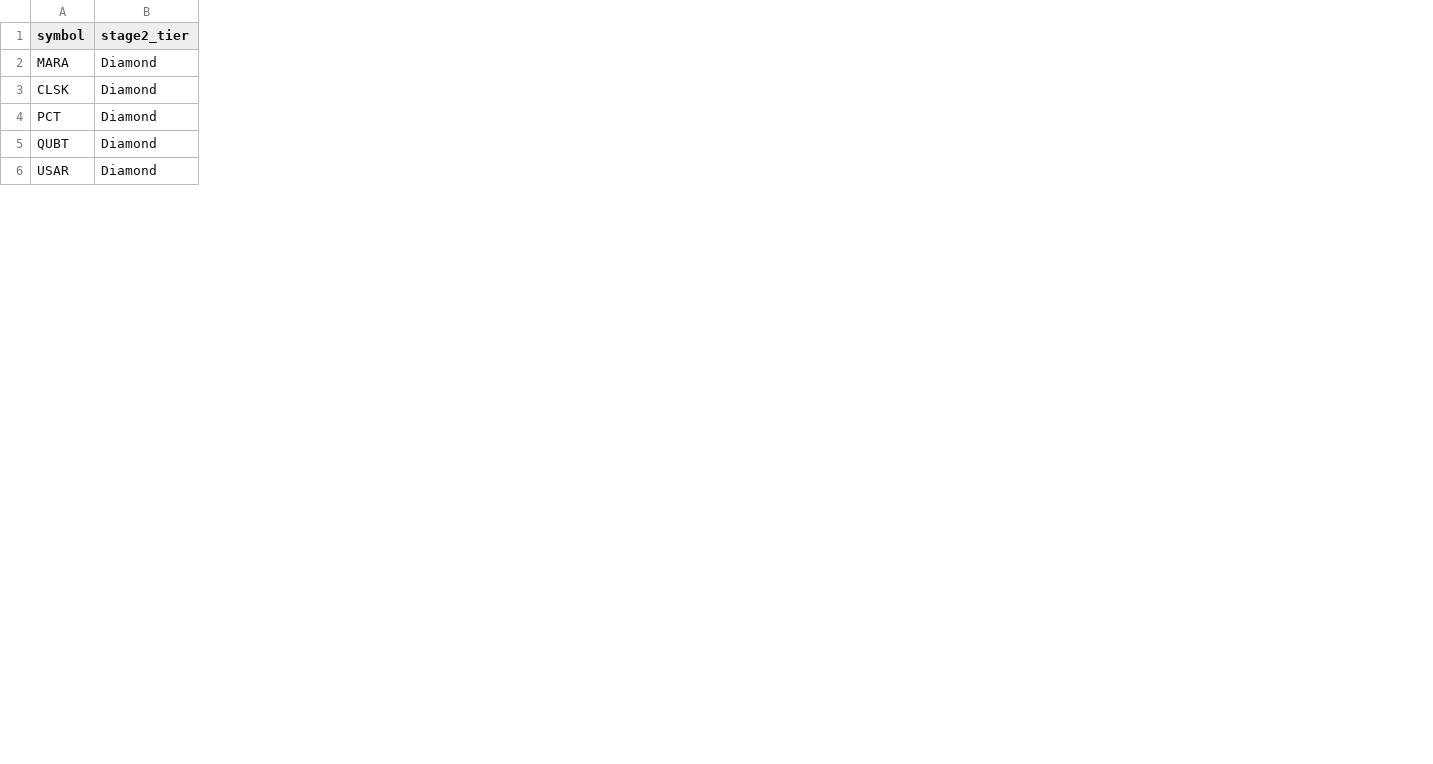
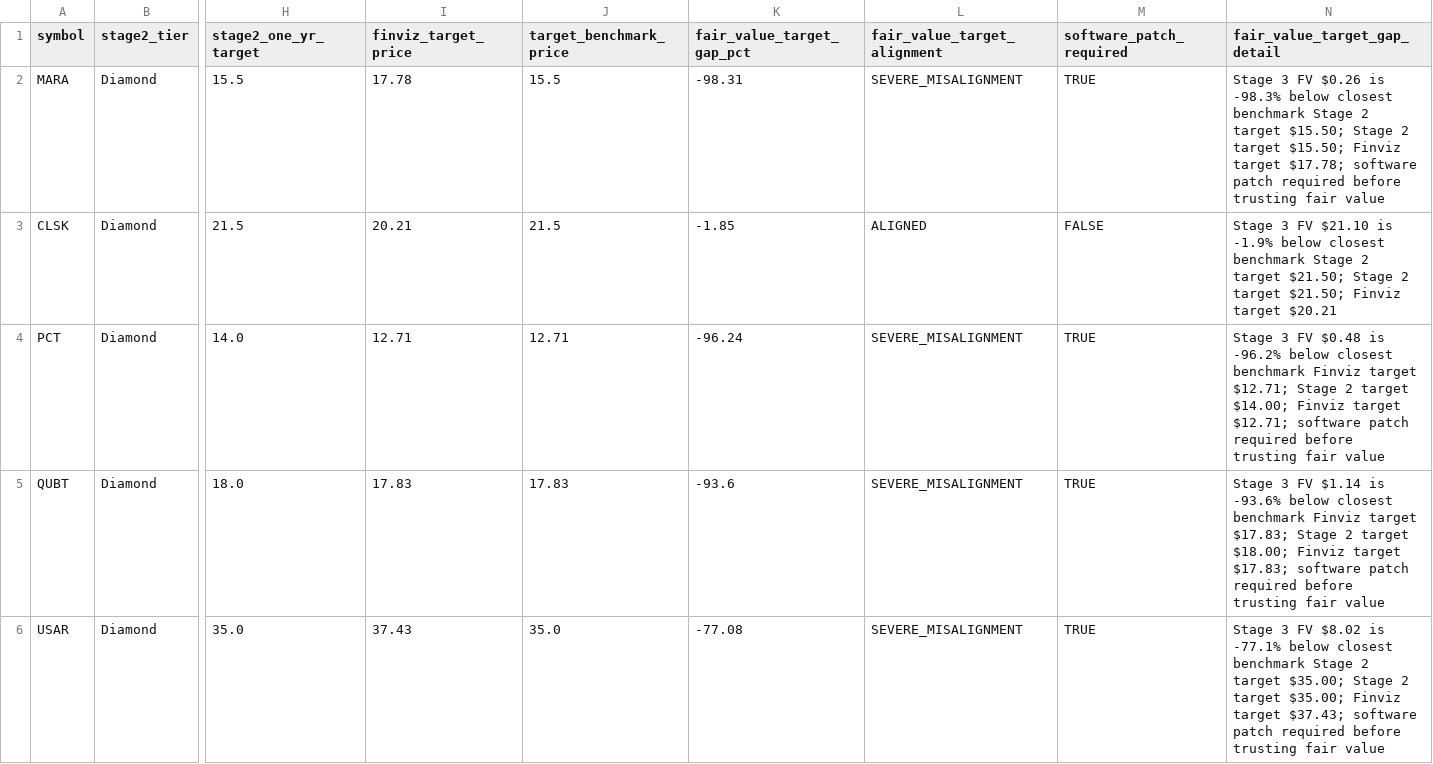
Before and after one commit to john89ram/SignalForge, a CSV file: stages/stage3/output/Stage3_Report.csv, drawn as a sheet; only a part is shown, gaps mark what is left out; the diff names each change by its address in the sheet, - before the commit and + after, or states it on an @@ line.

Commit message:
feat(stage3): flag fair value target misalignment

```diff
--- a/stages/stage3/output/Stage3_Report.csv
+++ b/stages/stage3/output/Stage3_Report.csv
+column H (stage2_one_yr_target), rows 2-6: 15.5 | 21.5 | 14.0 | 18.0 | 35.0
+column I (finviz_target_price), rows 2-6: 17.78 | 20.21 | 12.71 | 17.83 | 37.43
+column J (target_benchmark_price), rows 2-6: 15.5 | 21.5 | 12.71 | 17.83 | 35.0
+column K (fair_value_target_gap_pct), rows 2-6: -98.31 | -1.85 | -96.24 | -93.6 | -77.08
+column L (fair_value_target_alignment), rows 2-6: SEVERE_MISALIGNMENT | ALIGNED | SEVERE_MISALIGNMENT | SEVERE_MISALIGNMENT | SEVERE_MISALIGNMENT
+column M (software_patch_required), rows 2-6: TRUE | FALSE | TRUE | TRUE | TRUE
+column N (fair_value_target_gap_detail), rows 2-6: Stage 3 FV $0.26 is -98.3% below closest benchmark Stage 2 target $15.50; Stage 2 target $15.50; Finviz target $17.78; software patch required before trusting fair value | Stage 3 FV $21.10 is -1.9% below closest benchmark Stage 2 target $21.50; Stage 2 target $21.50; Finviz target $20.21 | Stage 3 FV $0.48 is -96.2% below closest benchmark Finviz target $12.71; Stage 2 target $14.00; Finviz target $12.71; software patch required before trusting fair value | Stage 3 FV $1.14 is -93.6% below closest benchmark Finviz target $17.83; Stage 2 target $18.00; Finviz target $17.83; software patch required before trusting fair value | Stage 3 FV $8.02 is -77.1% below closest benchmark Stage 2 target $35.00; Stage 2 target $35.00; Finviz target $37.43; software patch required before trusting fair value
```
Also changed, not shown: 8 other files.
